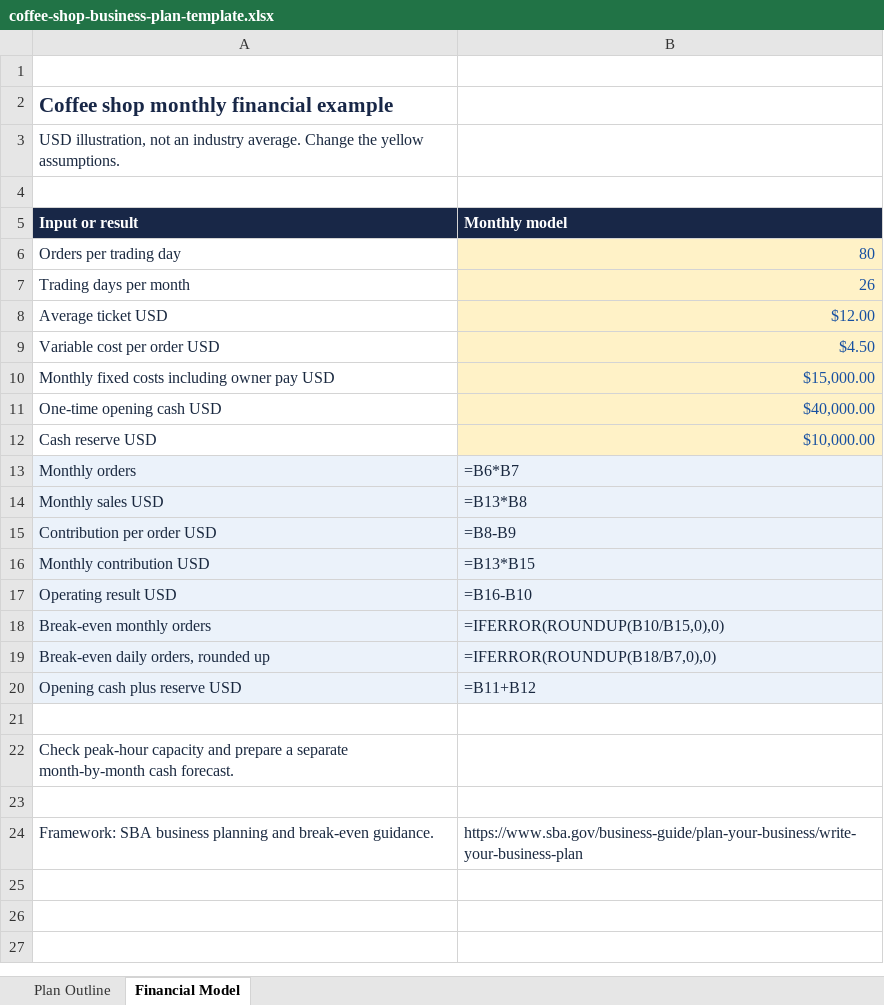
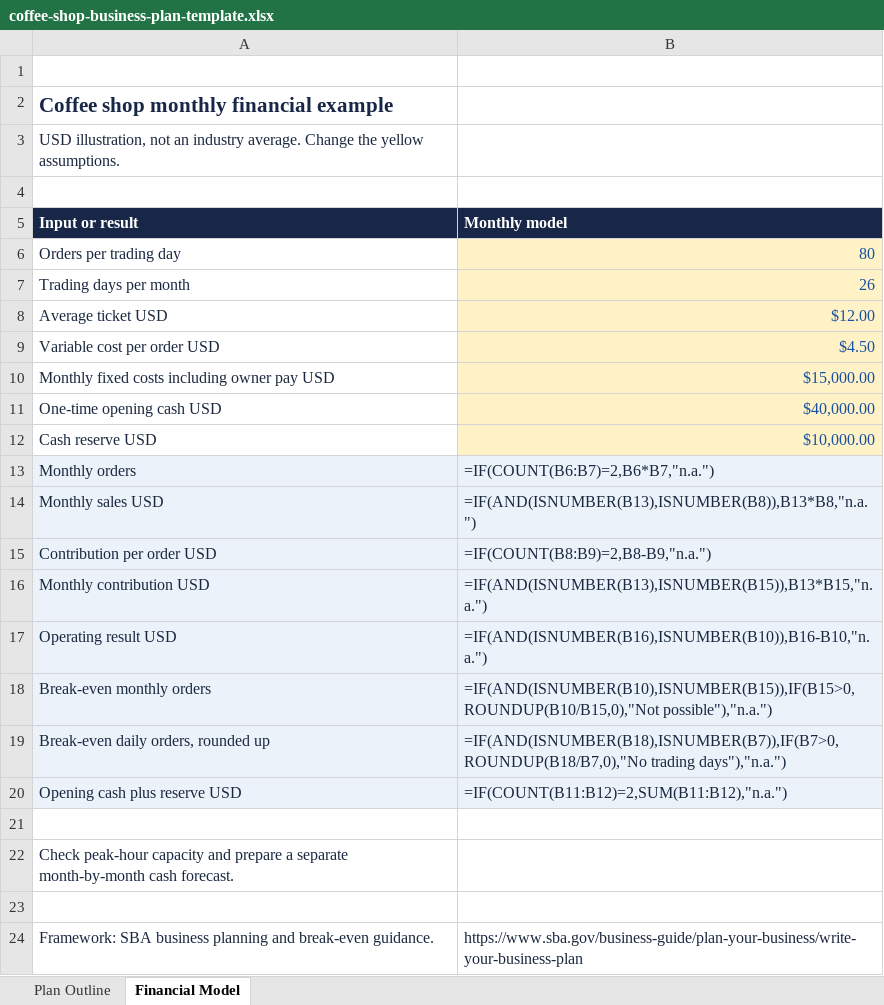
Before and after one commit to anisulhaq405/MyBreakeven, an Excel workbook: public/downloads/coffee-shop-business-plan-template.xlsx, sheet Financial Model, drawn as a sheet; values as stored, in another font and other column widths than the file's, no borders; formulas are shown in place of their values; the diff names each change by its address in the sheet, - before the commit and + after, or states it on an @@ line.

Commit message:
[skip social] Complete existing business plans and uneven payback

```diff
--- a/public/downloads/coffee-shop-business-plan-template.xlsx (sheet Financial Model)
+++ b/public/downloads/coffee-shop-business-plan-template.xlsx (sheet Financial Model)
-B13 (Monthly model): =B6*B7
+B13 (Monthly model): =IF(COUNT(B6:B7)=2,B6*B7,"n.a.")
-B14 (Monthly model): =B13*B8
+B14 (Monthly model): =IF(AND(ISNUMBER(B13),ISNUMBER(B8)),B13*B8,"n.a.")
-B15 (Monthly model): =B8-B9
+B15 (Monthly model): =IF(COUNT(B8:B9)=2,B8-B9,"n.a.")
-B16 (Monthly model): =B13*B15
+B16 (Monthly model): =IF(AND(ISNUMBER(B13),ISNUMBER(B15)),B13*B15,"n.a.")
-B17 (Monthly model): =B16-B10
+B17 (Monthly model): =IF(AND(ISNUMBER(B16),ISNUMBER(B10)),B16-B10,"n.a.")
-B18 (Monthly model): =IFERROR(ROUNDUP(B10/B15,0),0)
+B18 (Monthly model): =IF(AND(ISNUMBER(B10),ISNUMBER(B15)),IF(B15>0,ROUNDUP(B10/B15,0),"Not possible"),"n.a.")
-B19 (Monthly model): =IFERROR(ROUNDUP(B18/B7,0),0)
+B19 (Monthly model): =IF(AND(ISNUMBER(B18),ISNUMBER(B7)),IF(B7>0,ROUNDUP(B18/B7,0),"No trading days"),"n.a.")
-B20 (Monthly model): =B11+B12
+B20 (Monthly model): =IF(COUNT(B11:B12)=2,SUM(B11:B12),"n.a.")
```
Also changed, not shown: public/downloads/restaurant-business-plan-template.xlsx, 21 other files.
